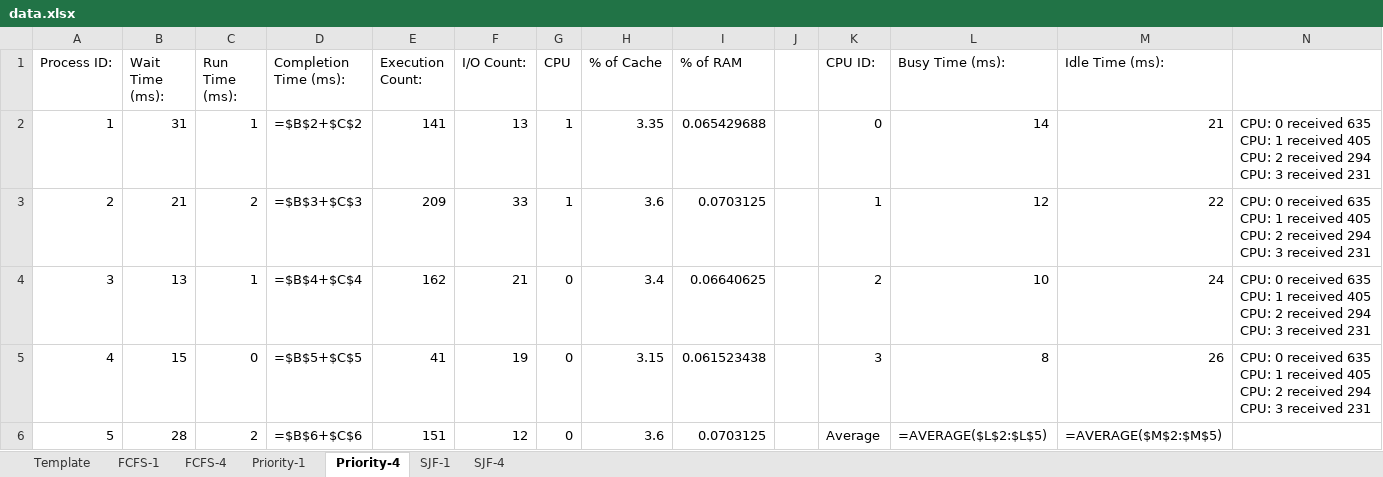
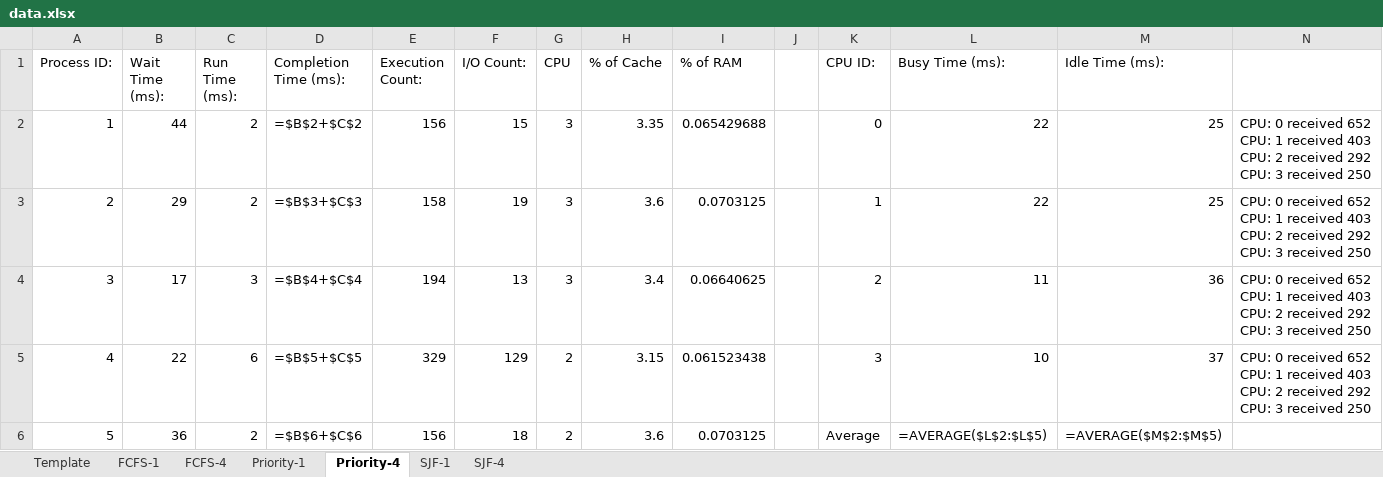
Before and after one commit to EagleZR/CS3502_Group_Project, an Excel workbook: Yeezus/output/data.xlsx, sheet Priority-4, drawn as a sheet; only a part is shown; values as stored, in another font and other column widths than the file's, no borders; formulas without a stored value are shown as written; table styles not drawn; ↵ is a line break in a cell; the diff covers the shown part only; the diff names each change by its address in the sheet, - before the commit and + after, or states it on an @@ line.

```diff
--- a/Yeezus/output/data.xlsx (sheet Priority-4)
+++ b/Yeezus/output/data.xlsx (sheet Priority-4)
-B2 (Wait Time (ms):): 31
+B2 (Wait Time (ms):): 44
-C2 (Run Time (ms):): 1
+C2 (Run Time (ms):): 2
-E2 (Execution Count:): 141
+E2 (Execution Count:): 156
-F2 (I/O Count:): 13
+F2 (I/O Count:): 15
-G2:G3 (CPU): 1
+G2:G3 (CPU): 3
-L2 (Busy Time (ms):): 14
+L2 (Busy Time (ms):): 22
-M2 (Idle Time (ms):): 21
+M2 (Idle Time (ms):): 25
-N2:N5: …0 received 635 ↵ CPU: 1 received 405 ↵ CPU: 2 received 294 ↵ CPU: 3 received 231
+N2:N5: …0 received 652 ↵ CPU: 1 received 403 ↵ CPU: 2 received 292 ↵ CPU: 3 received 250
-B3 (Wait Time (ms):): 21
+B3 (Wait Time (ms):): 29
-E3 (Execution Count:): 209
+E3 (Execution Count:): 158
-F3 (I/O Count:): 33
+F3 (I/O Count:): 19
-L3 (Busy Time (ms):): 12
+L3 (Busy Time (ms):): 22
-M3 (Idle Time (ms):): 22
+M3 (Idle Time (ms):): 25
-B4 (Wait Time (ms):): 13
+B4 (Wait Time (ms):): 17
-C4 (Run Time (ms):): 1
+C4 (Run Time (ms):): 3
-E4 (Execution Count:): 162
+E4 (Execution Count:): 194
-F4 (I/O Count:): 21
+F4 (I/O Count:): 13
-G4 (CPU): 0
+G4 (CPU): 3
-L4 (Busy Time (ms):): 10
+L4 (Busy Time (ms):): 11
-M4 (Idle Time (ms):): 24
+M4 (Idle Time (ms):): 36
-B5 (Wait Time (ms):): 15
+B5 (Wait Time (ms):): 22
-C5 (Run Time (ms):): 0
+C5 (Run Time (ms):): 6
-E5 (Execution Count:): 41
+E5 (Execution Count:): 329
-F5 (I/O Count:): 19
+F5 (I/O Count:): 129
-G5:G6 (CPU): 0
+G5:G6 (CPU): 2
-L5 (Busy Time (ms):): 8
+L5 (Busy Time (ms):): 10
-M5 (Idle Time (ms):): 26
+M5 (Idle Time (ms):): 37
-B6 (Wait Time (ms):): 28
+B6 (Wait Time (ms):): 36
-E6 (Execution Count:): 151
+E6 (Execution Count:): 156
-F6 (I/O Count:): 12
+F6 (I/O Count:): 18
```
Also changed, not shown: 106 edited cells elsewhere in this sheet, sheet FCFS-4, sheet SJF-4, sheet SJF-1, sheet Priority-1, sheet FCFS-1, 5 other files.
